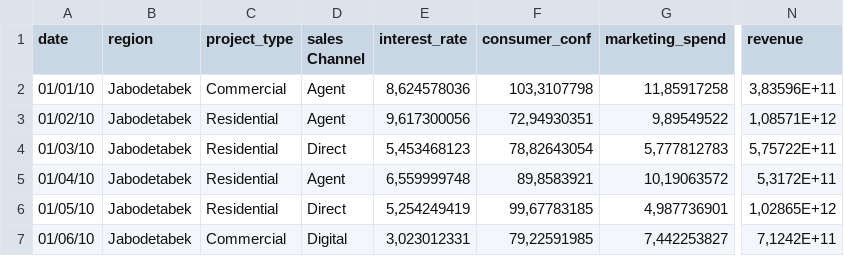
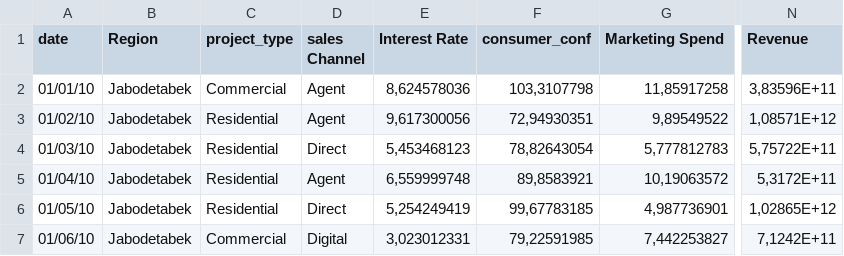
Before and after one commit to dsciencelabs/dataset, a CSV file: sinarmas_land.csv, drawn as a sheet; only a part is shown, gaps mark what is left out; the diff names each change by its address in the sheet, - before the commit and + after, or states it on an @@ line.

Commit message:
Add files via upload

```diff
--- a/sinarmas_land.csv
+++ b/sinarmas_land.csv
-B1: region
+B1: Region
-E1: interest_rate
+E1: Interest Rate
-G1: marketing_spend
+G1: Marketing Spend
-N1: revenue
+N1: Revenue
```
